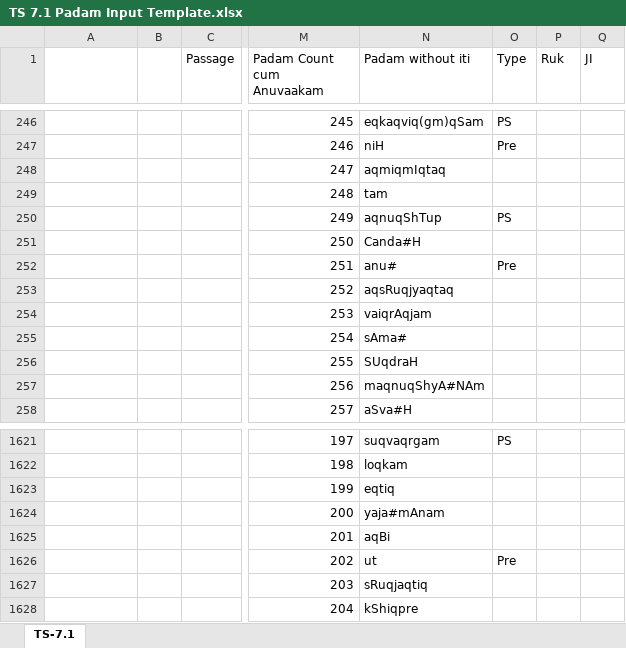
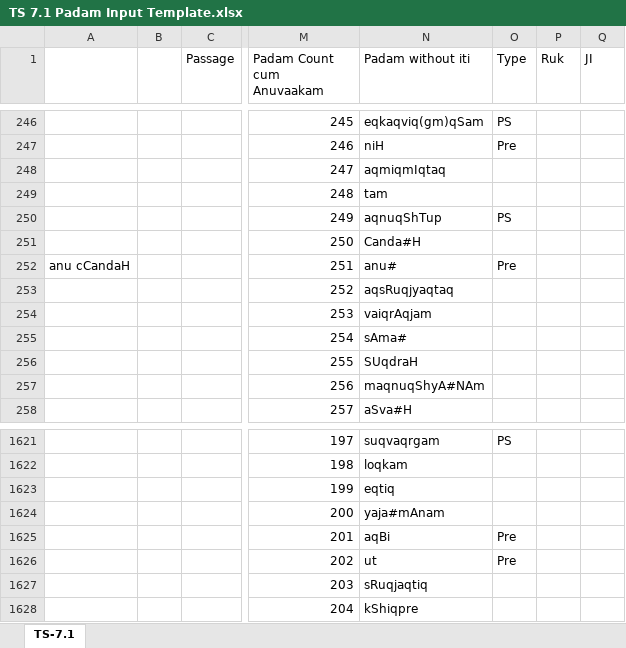
Before and after one commit to KYVeda/texts, an Excel workbook: TS Jatai Working/Padam Input Templates/TS 7.1 Padam Input Template.xlsx, sheet TS-7.1, drawn as a sheet; only a part is shown, gaps mark what is left out; values as stored, in another font and other column widths than the file's, no cell formats; the diff names each change by its address in the sheet, - before the commit and + after, or states it on an @@ line.

```diff
--- a/TS Jatai Working/Padam Input Templates/TS 7.1 Padam Input Template.xlsx (sheet TS-7.1)
+++ b/TS Jatai Working/Padam Input Templates/TS 7.1 Padam Input Template.xlsx (sheet TS-7.1)
-A252: (empty)
+A252: anu cCandaH
-O1625 (Type): (empty)
+O1625 (Type): Pre
```
Also changed, not shown: cell formats, TS Jatai Working/Padam Input Templates/TS 6.5 Padam Input Template.xlsx, 2 other files.
